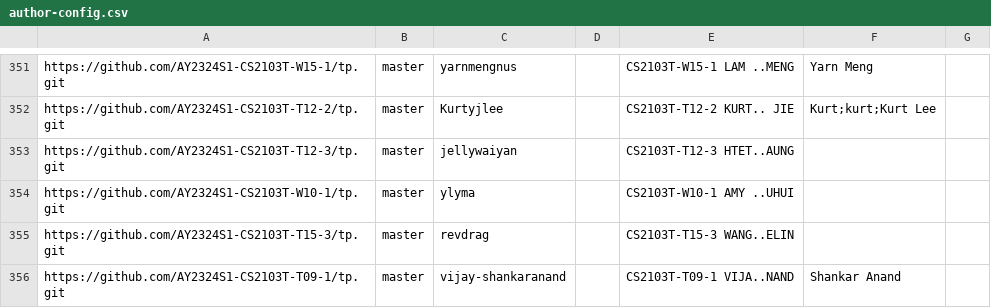
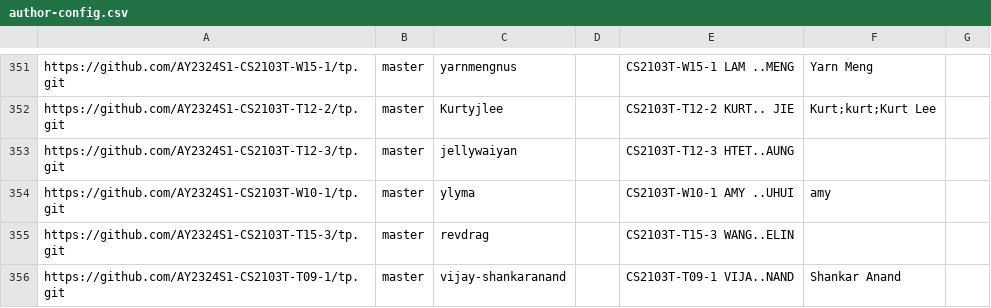
Before and after one commit to nus-cs2103-AY2324S1/tp-dashboard, a CSV file: configs/author-config.csv, drawn as a sheet; only a part is shown, gaps mark what is left out.

Commit message:
Update configs

```diff
--- a/configs/author-config.csv
+++ b/configs/author-config.csv
@@ -353,3 +353,3 @@ https://github.com/AY2324S1-CS2103T-T12-2/tp.git,master,Kurtyjlee,,CS2103T-T12-2
 https://github.com/AY2324S1-CS2103T-T12-3/tp.git,master,jellywaiyan,,CS2103T-T12-3 HTET..AUNG,,
-https://github.com/AY2324S1-CS2103T-W10-1/tp.git,master,ylyma,,CS2103T-W10-1 AMY ..UHUI,,
+https://github.com/AY2324S1-CS2103T-W10-1/tp.git,master,ylyma,,CS2103T-W10-1 AMY ..UHUI,amy,
 https://github.com/AY2324S1-CS2103T-T15-3/tp.git,master,revdrag,,CS2103T-T15-3 WANG..ELIN,,
```
